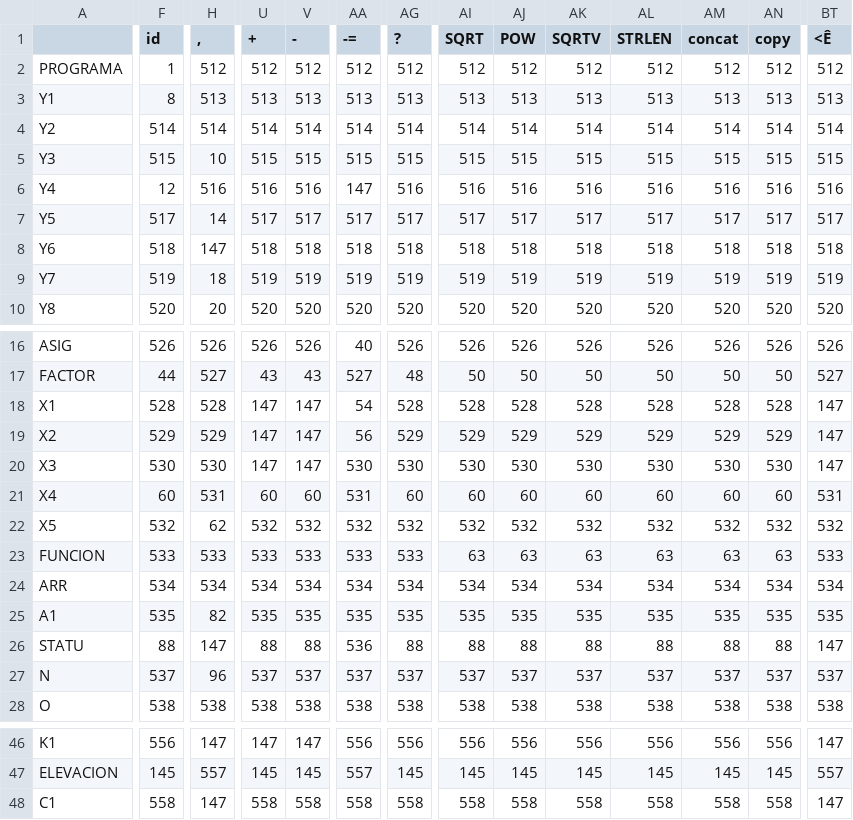
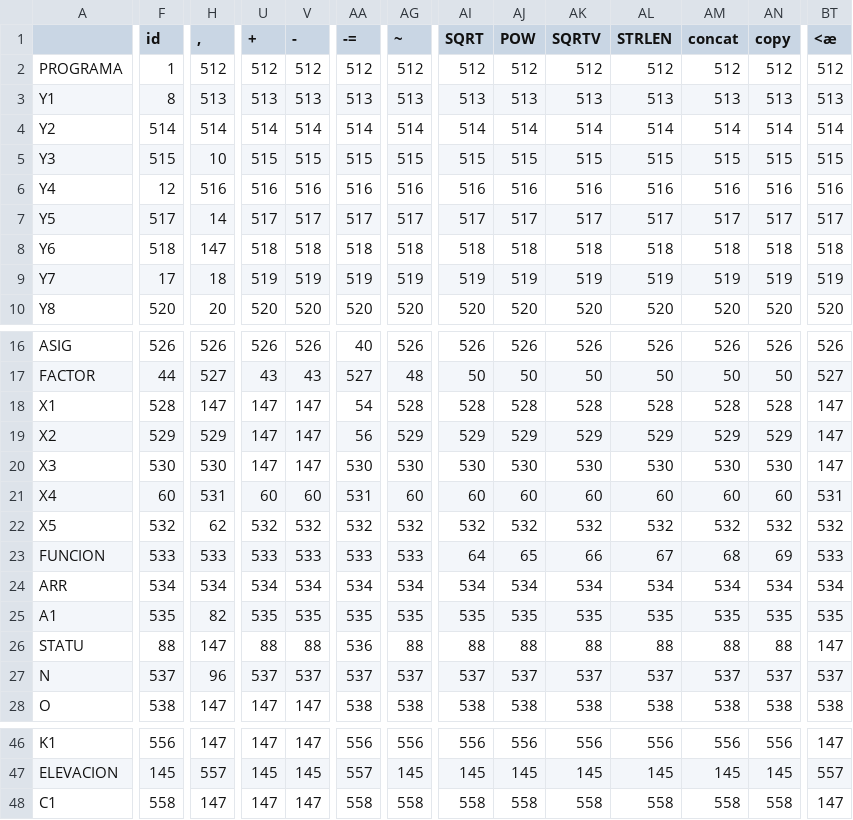
Before and after one commit to Aguacate2021/LexicoJavaMaven, a CSV file: lexico/src/main/java/analyzer/ExcelPuro2.csv, drawn as a sheet; only a part is shown, gaps mark what is left out; the diff covers the shown part only; the diff names each change by its address in the sheet, - before the commit and + after, or states it on an @@ line.

```diff
--- a/lexico/src/main/java/analyzer/ExcelPuro2.csv
+++ b/lexico/src/main/java/analyzer/ExcelPuro2.csv
-AG1: ?
+AG1: ~
-BT1: <Ê
+BT1: <æ
-AA6 (-=): 147
+AA6 (-=): 516
-F9 (id): 519
+F9 (id): 17
-H18 (,): 528
+H18 (,): 147
-AI23 (SQRT): 63
+AI23 (SQRT): 64
-AJ23 (POW): 63
+AJ23 (POW): 65
-AK23 (SQRTV): 63
+AK23 (SQRTV): 66
-AL23 (STRLEN): 63
+AL23 (STRLEN): 67
-AM23 (concat): 63
+AM23 (concat): 68
-AN23 (copy): 63
+AN23 (copy): 69
-H28 (,): 538
+H28 (,): 147
-U28 (+): 538
+U28 (+): 147
-V28 (-): 538
+V28 (-): 147
-U48 (+): 558
+U48 (+): 147
-V48 (-): 558
+V48 (-): 147
```
Also changed, not shown: 35 edited cells elsewhere in this file, lexico/src/main/java/analyzer/ExcelPuro1.csv, lexico/target/classes/analyzer/ExcelPuro1.csv, 19 other files.
